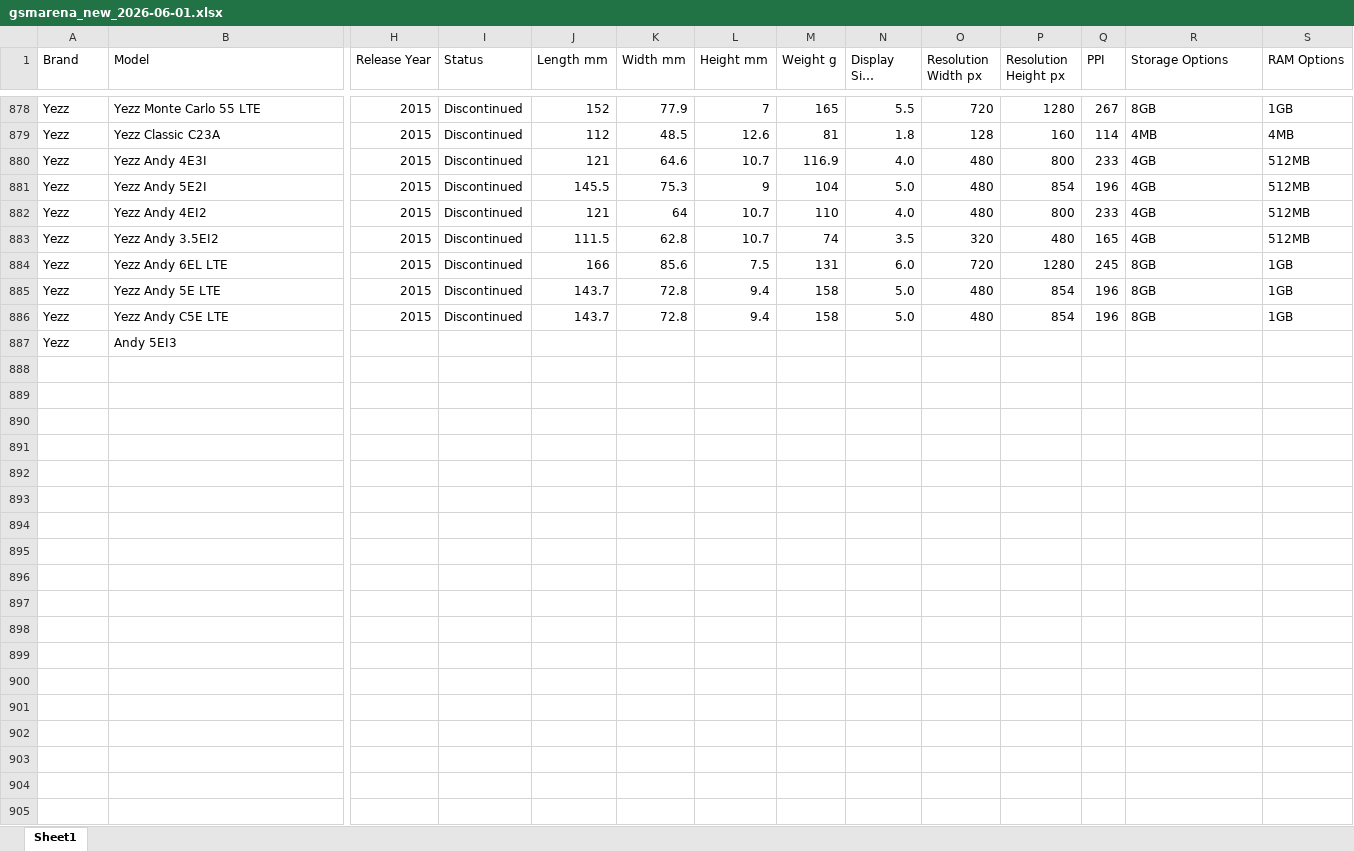
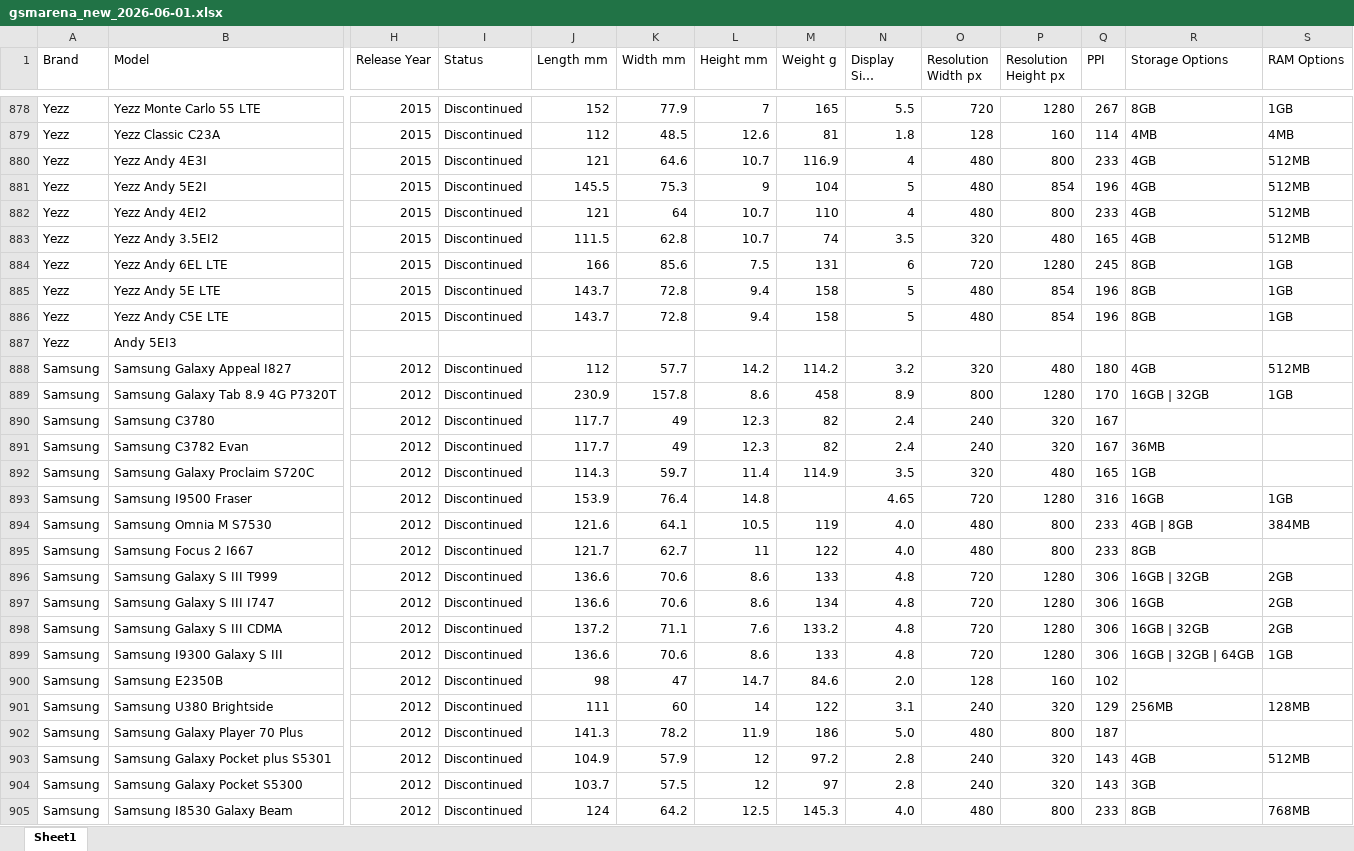
Before and after one commit to kalani23/gsm_arena, an Excel workbook: gsmarena_new_2026-06-01.xlsx, sheet Sheet1, drawn as a sheet; only a part is shown, gaps mark what is left out; long unchanged cells end in …; values as stored, in another font and other column widths than the file's, no cell formats; rows hold the shown columns only; the diff covers the shown part only; the diff names each change by its address in the sheet, - before the commit and + after, or states it on an @@ line.

```diff
--- a/gsmarena_new_2026-06-01.xlsx (sheet Sheet1)
+++ b/gsmarena_new_2026-06-01.xlsx (sheet Sheet1)
-N880 (Display Size inches): 4.0
+N880 (Display Size inches): 4
-N881 (Display Size inches): 5.0
+N881 (Display Size inches): 5
-N882 (Display Size inches): 4.0
+N882 (Display Size inches): 4
-N884 (Display Size inches): 6.0
+N884 (Display Size inches): 6
-N885:N886 (Display Size inches): 5.0
+N885:N886 (Display Size inches): 5
+row 888: Samsung | Samsung Galaxy Appeal I827 | 2012 | Discontinued | 112 | 57.7 | 14.2 | 114.2 | 3.2 | 320 | 480 | 180 | 4GB | 512MB
+row 889: Samsung | Samsung Galaxy Tab 8.9 4G P7320T | 2012 | Discontinued | 230.9 | 157.8 | 8.6 | 458 | 8.9 | 800 | 1280 | 170 | 16GB | 32GB | 1GB
+row 890: Samsung | Samsung C3780 | 2012 | Discontinued | 117.7 | 49 | 12.3 | 82 | 2.4 | 240 | 320 | 167
+row 891: Samsung | Samsung C3782 Evan | 2012 | Discontinued | 117.7 | 49 | 12.3 | 82 | 2.4 | 240 | 320 | 167 | 36MB
+row 892: Samsung | Samsung Galaxy Proclaim S720C | 2012 | Discontinued | 114.3 | 59.7 | 11.4 | 114.9 | 3.5 | 320 | 480 | 165 | 1GB
+row 893: Samsung | Samsung I9500 Fraser | 2012 | Discontinued | 153.9 | 76.4 | 14.8 |  | 4.65 | 720 | 1280 | 316 | 16GB | 1GB
+row 894: Samsung | Samsung Omnia M S7530 | 2012 | Discontinued | 121.6 | 64.1 | 10.5 | 119 | 4.0 | 480 | 800 | 233 | 4GB | 8GB | 384MB
+row 895: Samsung | Samsung Focus 2 I667 | 2012 | Discontinued | 121.7 | 62.7 | 11 | 122 | 4.0 | 480 | 800 | 233 | 8GB
+row 896: Samsung | Samsung Galaxy S III T999 | 2012 | Discontinued | 136.6 | 70.6 | 8.6 | 133 | 4.8 | 720 | 1280 | 306 | 16GB | 32GB | 2GB
+row 897: Samsung | Samsung Galaxy S III I747 | 2012 | Discontinued | 136.6 | 70.6 | 8.6 | 134 | 4.8 | 720 | 1280 | 306 | 16GB | 2GB
+row 898: Samsung | Samsung Galaxy S III CDMA | 2012 | Discontinued | 137.2 | 71.1 | 7.6 | 133.2 | 4.8 | 720 | 1280 | 306 | 16GB | 32GB | 2GB
+row 899: Samsung | Samsung I9300 Galaxy S III | 2012 | Discontinued | 136.6 | 70.6 | 8.6 | 133 | 4.8 | 720 | 1280 | 306 | 16GB | 32GB | 64GB | 1GB
+row 900: Samsung | Samsung E2350B | 2012 | Discontinued | 98 | 47 | 14.7 | 84.6 | 2.0 | 128 | 160 | 102
+row 901: Samsung | Samsung U380 Brightside | 2012 | Discontinued | 111 | 60 | 14 | 122 | 3.1 | 240 | 320 | 129 | 256MB | 128MB
+row 902: Samsung | Samsung Galaxy Player 70 Plus | 2012 | Discontinued | 141.3 | 78.2 | 11.9 | 186 | 5.0 | 480 | 800 | 187
+row 903: Samsung | Samsung Galaxy Pocket plus S5301 | 2012 | Discontinued | 104.9 | 57.9 | 12 | 97.2 | 2.8 | 240 | 320 | 143 | 4GB | 512MB
+row 904: Samsung | Samsung Galaxy Pocket S5300 | 2012 | Discontinued | 103.7 | 57.5 | 12 | 97 | 2.8 | 240 | 320 | 143 | 3GB
+row 905: Samsung | Samsung I8530 Galaxy Beam | 2012 | Discontinued | 124 | 64.2 | 12.5 | 145.3 | 4.0 | 480 | 800 | 233 | 8GB | 768MB
```
Also changed, not shown: 3 added rows and 8 edited cells elsewhere in this sheet, cell formats, 4 other files.
